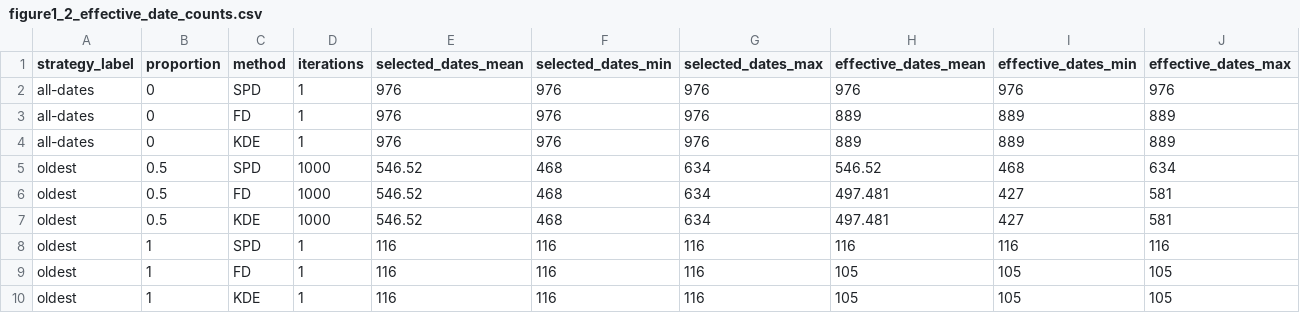
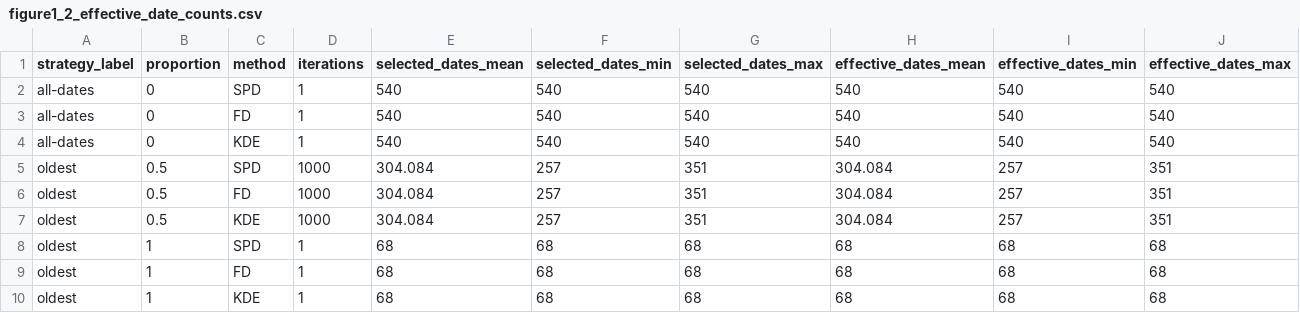
Before and after one commit to BWBrook/rc-dates, a CSV file: out/empirical-sampling/figure1_2_effective_date_counts.csv, drawn as a sheet; only a part is shown; the diff covers the shown part only.

```diff
--- a/out/empirical-sampling/figure1_2_effective_date_counts.csv
+++ b/out/empirical-sampling/figure1_2_effective_date_counts.csv
@@ -1,10 +1,10 @@
 strategy_label,proportion,method,iterations,selected_dates_mean,selected_dates_min,selected_dates_max,effective_dates_mean,effective_dates_min,effective_dates_max
-all-dates,0,SPD,1,976,976,976,976,976,976
-all-dates,0,FD,1,976,976,976,889,889,889
-all-dates,0,KDE,1,976,976,976,889,889,889
-oldest,0.5,SPD,1000,546.52,468,634,546.52,468,634
-oldest,0.5,FD,1000,546.52,468,634,497.481,427,581
-oldest,0.5,KDE,1000,546.52,468,634,497.481,427,581
-oldest,1,SPD,1,116,116,116,116,116,116
-oldest,1,FD,1,116,116,116,105,105,105
-oldest,1,KDE,1,116,116,116,105,105,105
+all-dates,0,SPD,1,540,540,540,540,540,540
+all-dates,0,FD,1,540,540,540,540,540,540
+all-dates,0,KDE,1,540,540,540,540,540,540
+oldest,0.5,SPD,1000,304.084,257,351,304.084,257,351
+oldest,0.5,FD,1000,304.084,257,351,304.084,257,351
+oldest,0.5,KDE,1000,304.084,257,351,304.084,257,351
+oldest,1,SPD,1,68,68,68,68,68,68
+oldest,1,FD,1,68,68,68,68,68,68
+oldest,1,KDE,1,68,68,68,68,68,68
```
Also changed, not shown: 144 edited cells elsewhere in this file, out/empirical-sampling/figure1_baseline_curves.csv, out/empirical-sampling/figure2_sampling_curves.csv, 22 other files.
